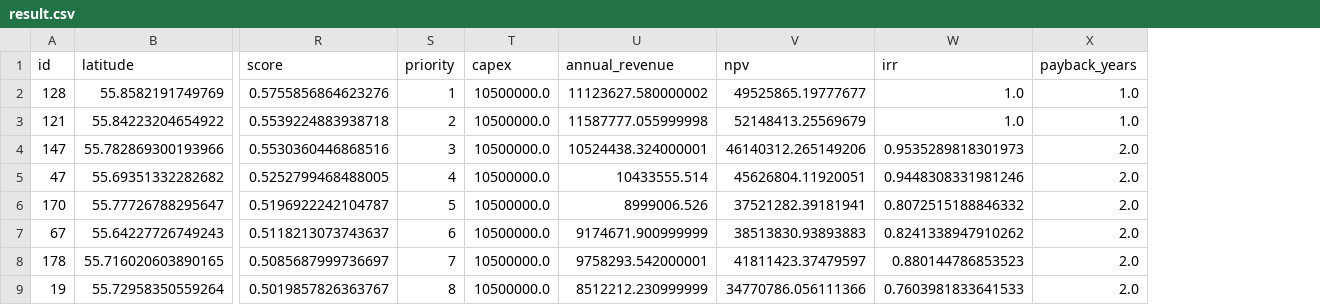
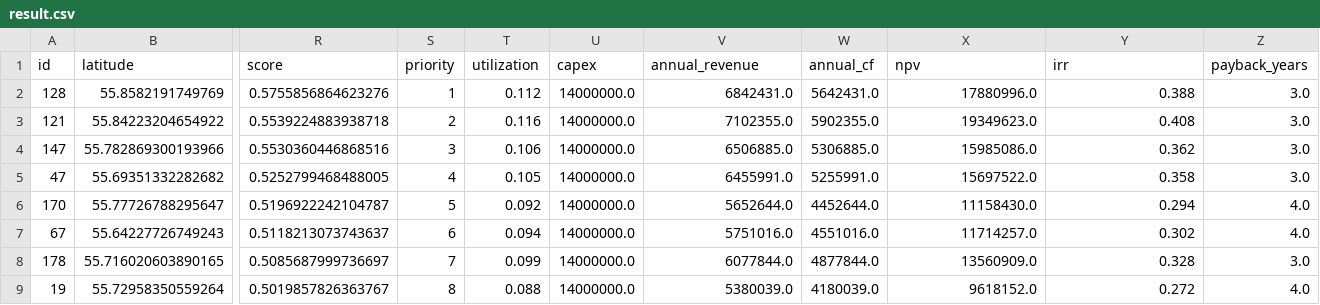
Before and after one commit to linaiceblue7/digitaltwin, a CSV file: result.csv, drawn as a sheet; only a part is shown, gaps mark what is left out; addresses are those after the commit; the diff covers the shown part only; the diff names each change by its address in the sheet, - before the commit and + after, or states it on an @@ line.

```diff
--- a/result.csv
+++ b/result.csv
+column T (utilization), rows 2-9: 0.112 | 0.116 | 0.106 | 0.105 | 0.092 | 0.094 | 0.099 | 0.088
+column W (annual_cf), rows 2-9: 5642431.0 | 5902355.0 | 5306885.0 | 5255991.0 | 4452644.0 | 4551016.0 | 4877844.0 | 4180039.0
-U2:U9 (capex): 10500000.0
+U2:U9 (capex): 14000000.0
-V2 (annual_revenue): 11123627.580000002
+V2 (annual_revenue): 6842431.0
-X2 (npv): 49525865.19777677
+X2 (npv): 17880996.0
-Y2 (irr): 1.0
+Y2 (irr): 0.388
-Z2:Z3 (payback_years): 1.0
+Z2:Z3 (payback_years): 3.0
-V3 (annual_revenue): 11587777.055999998
+V3 (annual_revenue): 7102355.0
-X3 (npv): 52148413.25569679
+X3 (npv): 19349623.0
-Y3 (irr): 1.0
+Y3 (irr): 0.408
-V4 (annual_revenue): 10524438.324000001
+V4 (annual_revenue): 6506885.0
-X4 (npv): 46140312.265149206
+X4 (npv): 15985086.0
-Y4 (irr): 0.9535289818301973
+Y4 (irr): 0.362
-Z4:Z5 (payback_years): 2.0
+Z4:Z5 (payback_years): 3.0
-V5 (annual_revenue): 10433555.514
+V5 (annual_revenue): 6455991.0
-X5 (npv): 45626804.11920051
+X5 (npv): 15697522.0
-Y5 (irr): 0.9448308331981246
+Y5 (irr): 0.358
-V6 (annual_revenue): 8999006.526
+V6 (annual_revenue): 5652644.0
-X6 (npv): 37521282.39181941
+X6 (npv): 11158430.0
-Y6 (irr): 0.8072515188846332
+Y6 (irr): 0.294
-Z6:Z7 (payback_years): 2.0
+Z6:Z7 (payback_years): 4.0
-V7 (annual_revenue): 9174671.900999999
+V7 (annual_revenue): 5751016.0
-X7 (npv): 38513830.93893883
+X7 (npv): 11714257.0
-Y7 (irr): 0.8241338947910262
+Y7 (irr): 0.302
-V8 (annual_revenue): 9758293.542000001
+V8 (annual_revenue): 6077844.0
-X8 (npv): 41811423.37479597
+X8 (npv): 13560909.0
-Y8 (irr): 0.880144786853523
+Y8 (irr): 0.328
-Z8 (payback_years): 2.0
+Z8 (payback_years): 3.0
-V9 (annual_revenue): 8512212.230999999
+V9 (annual_revenue): 5380039.0
-X9 (npv): 34770786.056111366
+X9 (npv): 9618152.0
-Y9 (irr): 0.7603981833641533
+Y9 (irr): 0.272
-Z9 (payback_years): 2.0
+Z9 (payback_years): 4.0
```
Also changed, not shown: 60 edited cells elsewhere in this file, 30 other files.
